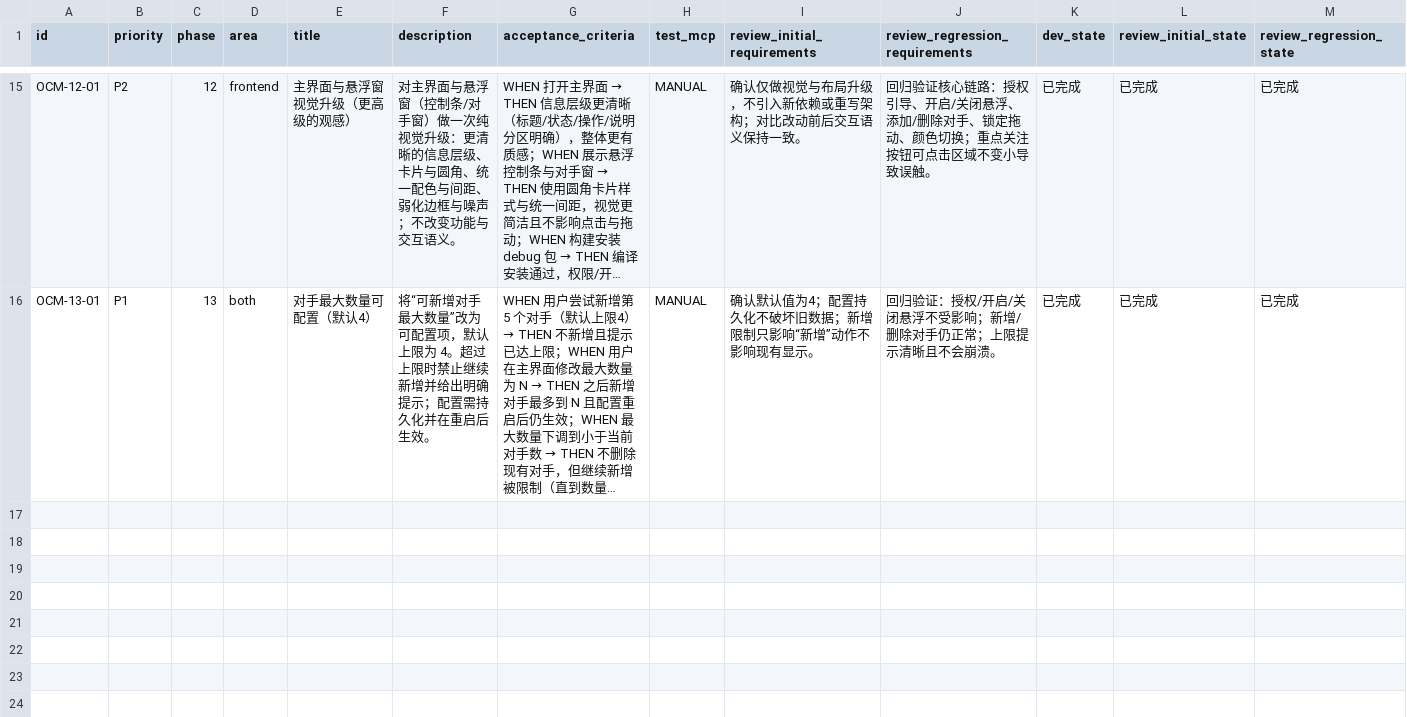
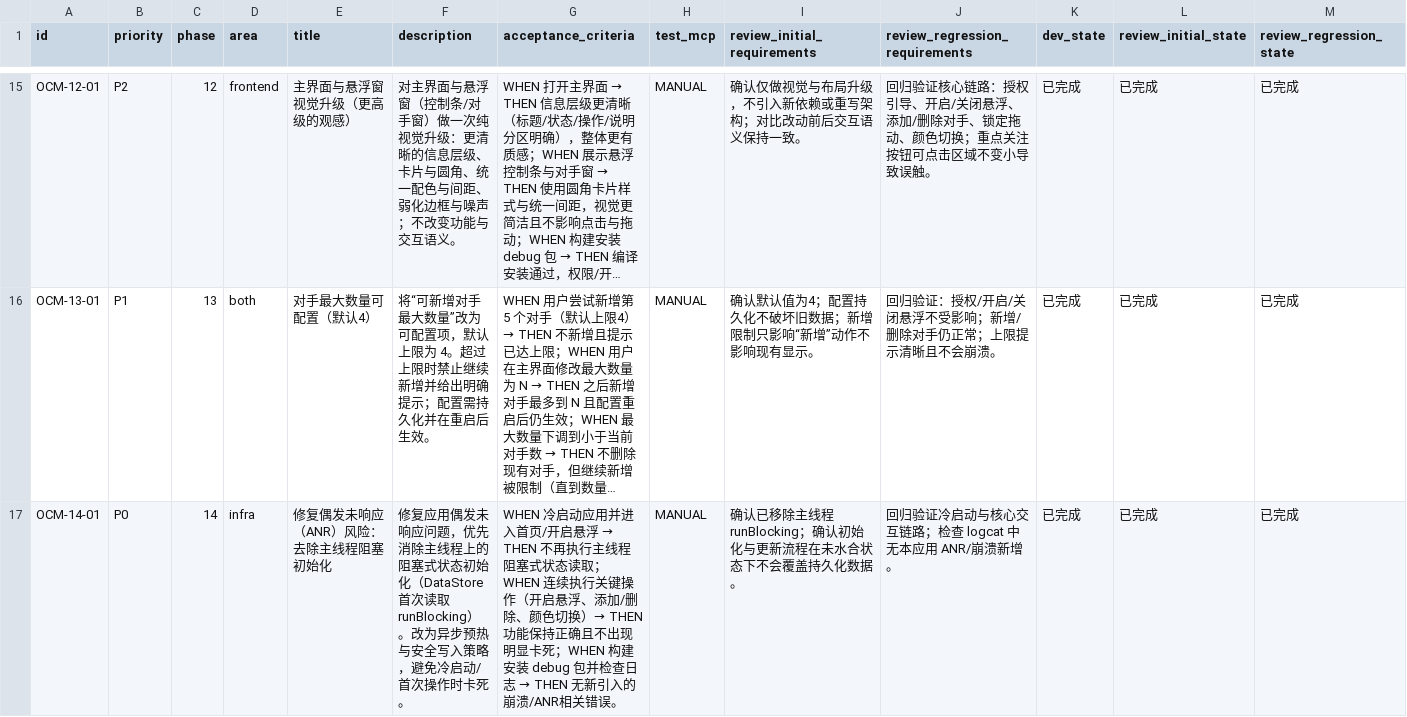
Before and after one commit to Kyou12138/uno-assistant, a CSV file: issues/2026-02-15_16-57-53-overlay-color-marker.csv, drawn as a sheet; only a part is shown, gaps mark what is left out; long unchanged cells end in …; rows hold the shown columns only; the diff names each change by its address in the sheet, - before the commit and + after, or states it on an @@ line.

```diff
--- a/issues/2026-02-15_16-57-53-overlay-color-marker.csv
+++ b/issues/2026-02-15_16-57-53-overlay-color-marker.csv
+row 17: OCM-14-01 | P0 | 14 | infra | 修复偶发未响应（ANR）风险：去除主线程阻塞初始化 | 修复应用偶发未响应问题，优先消除主线程上的阻塞式状态初始化（DataStore 首次读取 runBlocking）。改为异步预热与安全写入策略，避免冷启动/首次操作时卡死。 | WHEN 冷启动应用并进入首页/开启悬浮 → THEN 不再执行主线程阻塞式状态读取；WHEN 连续执行关键操作（开启悬浮、添加/删除、颜色切换）→ THEN 功能保持正确且不出现明显卡死；WHEN 构建安装 debug 包并检查日志 → THEN 无新引入的崩溃/ANR相关错误。 | MANUAL | 确认已移除主线程 runBlocking；确认初始化与更新流程在未水合状态下不会覆盖持久化数据。 | 回归验证冷启动与核心交互链路；检查 logcat 中无本应用 ANR/崩溃新增。 | 已完成 | 已完成 | 已完成
```
Also changed, not shown: 1 other file.
